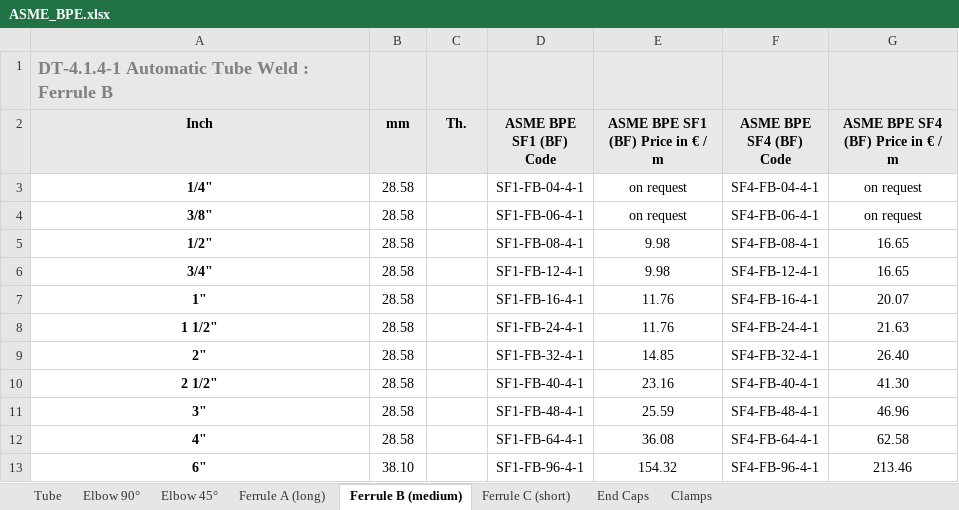
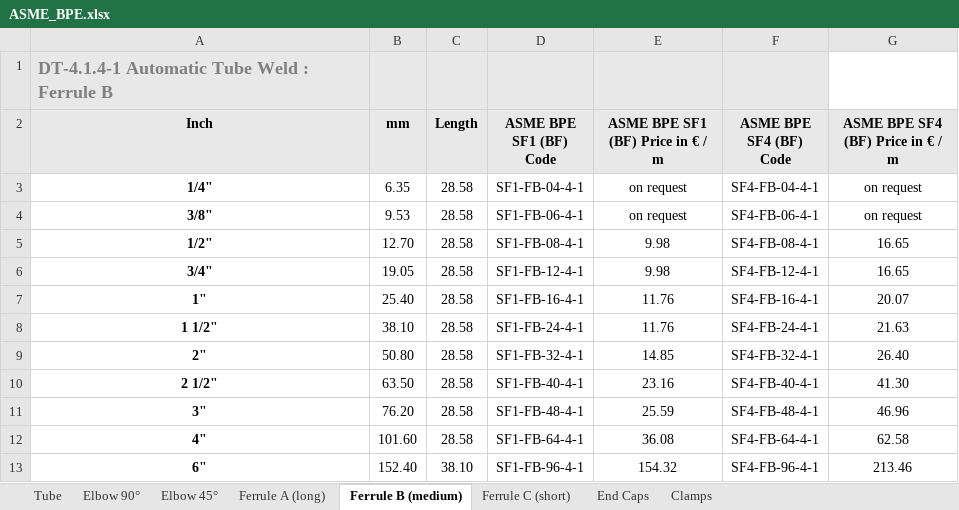
Before and after one commit to luperola/DKW-Pharma, an Excel workbook: data/ASME_BPE.xlsx, sheet Ferrule B (medium), drawn as a sheet; values as stored, in another font and other column widths than the file's, no borders; the diff names each change by its address in the sheet, - before the commit and + after, or states it on an @@ line.

```diff
--- a/data/ASME_BPE.xlsx (sheet Ferrule B (medium))
+++ b/data/ASME_BPE.xlsx (sheet Ferrule B (medium))
-G1 fill: #E8E8E8
+G1 fill: none
-C2: Th.
+C2: Length
-B3 (mm): 28.58
+B3 (mm): 6.35
-C3:C12 (Length): (empty)
+C3:C12 (Length): 28.58
-B4 (mm): 28.58
+B4 (mm): 9.53
-B5 (mm): 28.58
+B5 (mm): 12.70
-B6 (mm): 28.58
+B6 (mm): 19.05
-B7 (mm): 28.58
+B7 (mm): 25.40
-B8 (mm): 28.58
+B8 (mm): 38.10
-B9 (mm): 28.58
+B9 (mm): 50.80
-B10 (mm): 28.58
+B10 (mm): 63.50
-B11 (mm): 28.58
+B11 (mm): 76.20
-B12 (mm): 28.58
+B12 (mm): 101.60
-B13 (mm): 38.10
+B13 (mm): 152.40
-C13 (Length): (empty)
+C13 (Length): 38.10
```
Also changed, not shown: sheet Ferrule A (long), sheet Ferrule C (short), 1 other file.
